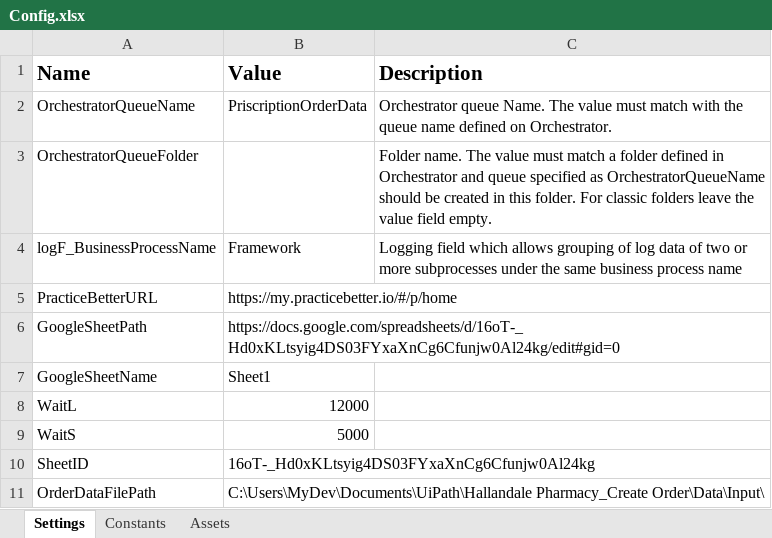
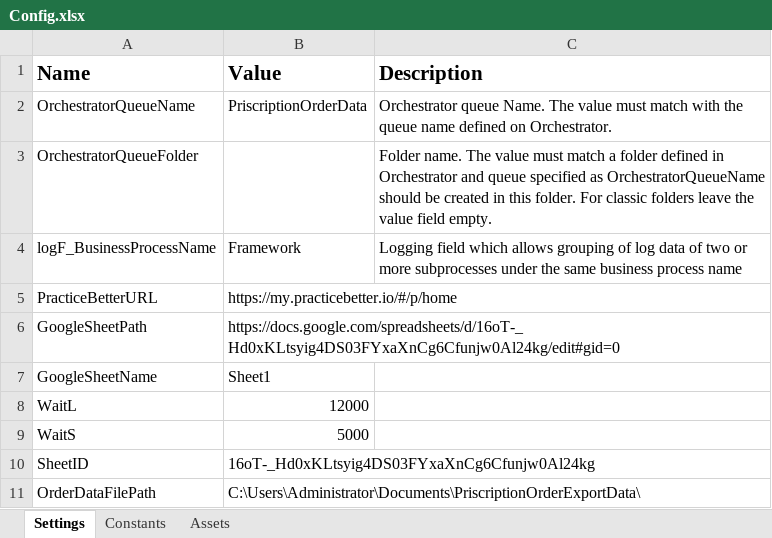
Before and after one commit to KolaNavya/HallandalePharmacyPerformer, an Excel workbook: Data/Config.xlsx, sheet Settings, drawn as a sheet; values as stored, in another font and other column widths than the file's, no borders; the diff names each change by its address in the sheet, - before the commit and + after, or states it on an @@ line.

```diff
--- a/Data/Config.xlsx (sheet Settings)
+++ b/Data/Config.xlsx (sheet Settings)
-B11 (Value): C:\Users\MyDev\Documents\UiPath\Hallandale Pharmacy_Create Order\Data\Input\
+B11 (Value): C:\Users\Administrator\Documents\PriscriptionOrderExportData\
```
Also changed, not shown: 4 other files.
